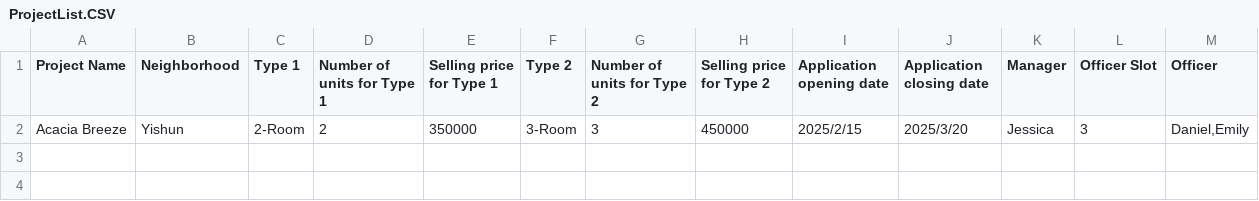
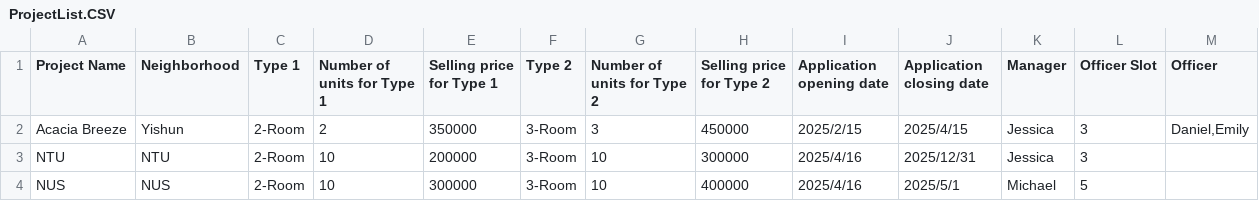
Before and after one commit to aflicuried/SC2002-FDAE-Project-Group-3, a CSV file: data/ProjectList.CSV, drawn as a sheet.

Commit message:
Update 4, without data control and filter yet

```diff
--- a/data/ProjectList.CSV
+++ b/data/ProjectList.CSV
@@ -1,2 +1,4 @@
 Project Name,Neighborhood,Type 1,Number of units for Type 1,Selling price for Type 1,Type 2,Number of units for Type 2,Selling price for Type 2,Application opening date,Application closing date,Manager,Officer Slot,Officer
-Acacia Breeze,Yishun,2-Room,2,350000,3-Room,3,450000,2025/2/15,2025/3/20,Jessica,3,"Daniel,Emily"
+Acacia Breeze,Yishun,2-Room,2,350000,3-Room,3,450000,2025/2/15,2025/4/15,Jessica,3,"Daniel,Emily"
+NTU,NTU,2-Room,10,200000,3-Room,10,300000,2025/4/16,2025/12/31,Jessica,3,
+NUS,NUS,2-Room,10,300000,3-Room,10,400000,2025/4/16,2025/5/1,Michael,5,
```
Also changed, not shown: 16 other files.
